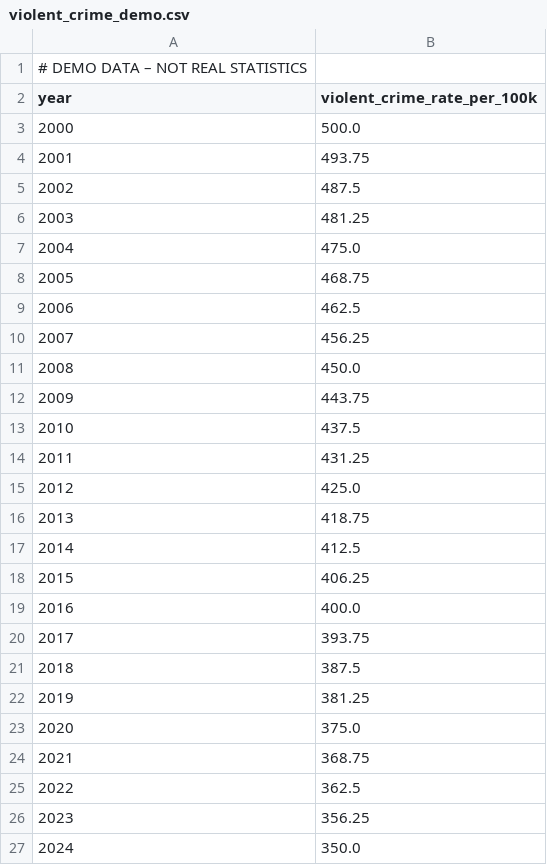
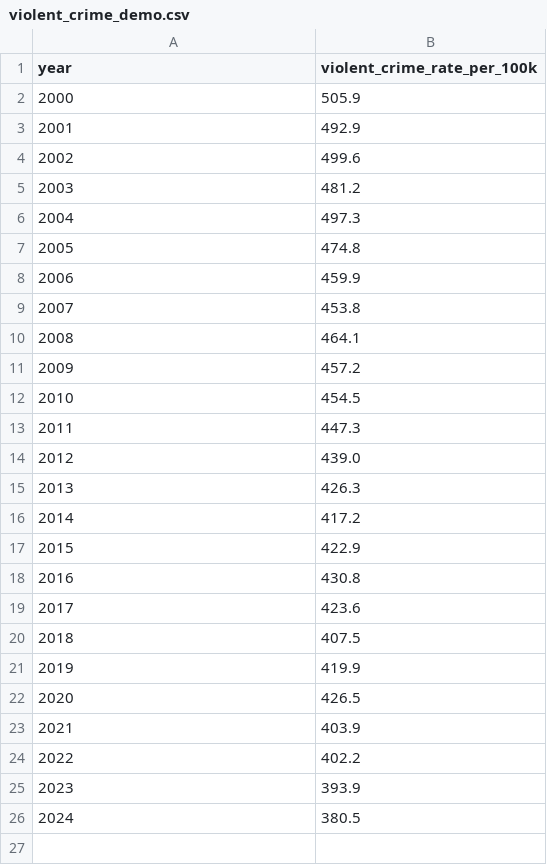
Before and after one commit to cmumford93/National-Dynamics, a CSV file: data/violent_crime_demo.csv, drawn as a sheet.

```diff
--- a/data/violent_crime_demo.csv
+++ b/data/violent_crime_demo.csv
@@ -1,27 +1,26 @@
-# DEMO DATA – NOT REAL STATISTICS
 year,violent_crime_rate_per_100k
-2000,500.0
-2001,493.75
-2002,487.5
-2003,481.25
-2004,475.0
-2005,468.75
-2006,462.5
-2007,456.25
-2008,450.0
-2009,443.75
-2010,437.5
-2011,431.25
-2012,425.0
-2013,418.75
-2014,412.5
-2015,406.25
-2016,400.0
-2017,393.75
-2018,387.5
-2019,381.25
-2020,375.0
-2021,368.75
-2022,362.5
-2023,356.25
-2024,350.0
+2000,505.9
+2001,492.9
+2002,499.6
+2003,481.2
+2004,497.3
+2005,474.8
+2006,459.9
+2007,453.8
+2008,464.1
+2009,457.2
+2010,454.5
+2011,447.3
+2012,439.0
+2013,426.3
+2014,417.2
+2015,422.9
+2016,430.8
+2017,423.6
+2018,407.5
+2019,419.9
+2020,426.5
+2021,403.9
+2022,402.2
+2023,393.9
+2024,380.5
```
Also changed, not shown: data/household_types_demo.csv, data/marriage_rate_demo.csv, 6 other files.
